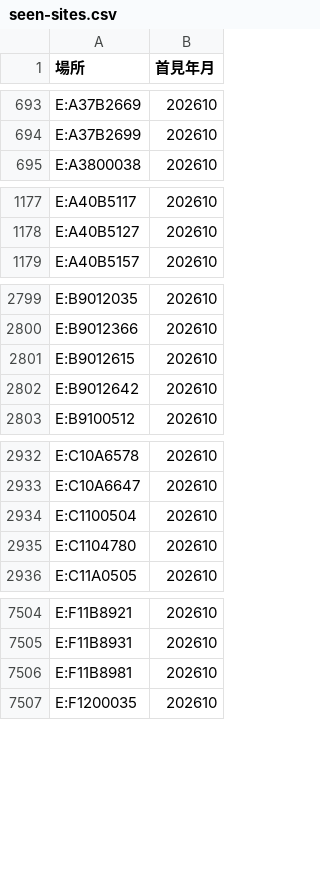
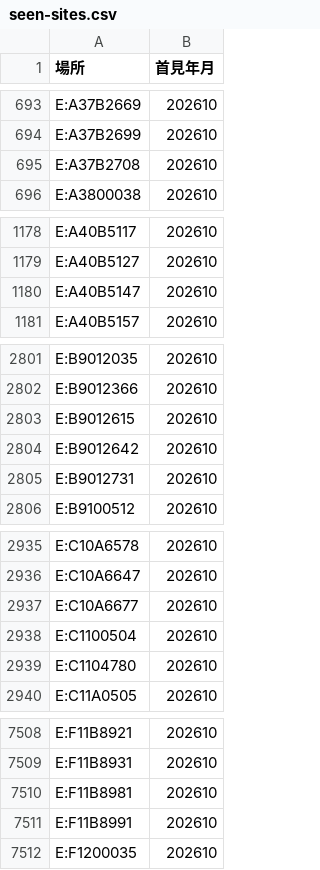
Before and after one commit to Andy-Zhang-22/chailease-work, a CSV file: leads/industry/seen-sites.csv, drawn as a sheet; only a part is shown, gaps mark what is left out; the diff covers the shown part only.

```diff
--- a/leads/industry/seen-sites.csv
+++ b/leads/industry/seen-sites.csv
@@ -694,2 +694,3 @@ E:A37B2669,202610
 E:A37B2699,202610
+E:A37B2708,202610
 E:A3800038,202610
@@ -1178,2 +1179,3 @@ E:A40B5117,202610
 E:A40B5127,202610
+E:A40B5147,202610
 E:A40B5157,202610
@@ -2802,2 +2804,3 @@ E:B9012615,202610
 E:B9012642,202610
+E:B9012731,202610
 E:B9100512,202610
@@ -2933,2 +2936,3 @@ E:C10A6578,202610
 E:C10A6647,202610
+E:C10A6677,202610
 E:C1100504,202610
@@ -7506,2 +7510,3 @@ E:F11B8931,202610
 E:F11B8981,202610
+E:F11B8991,202610
 E:F1200035,202610
```
Also changed, not shown: 1 added row elsewhere in this file, leads/industry/seen.csv, 2 other files.
